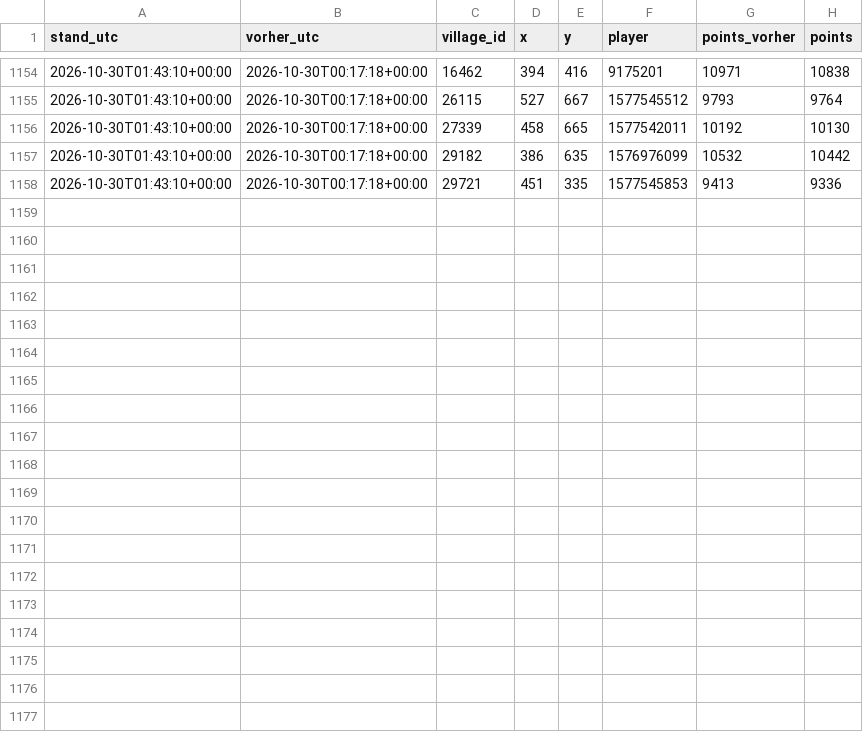
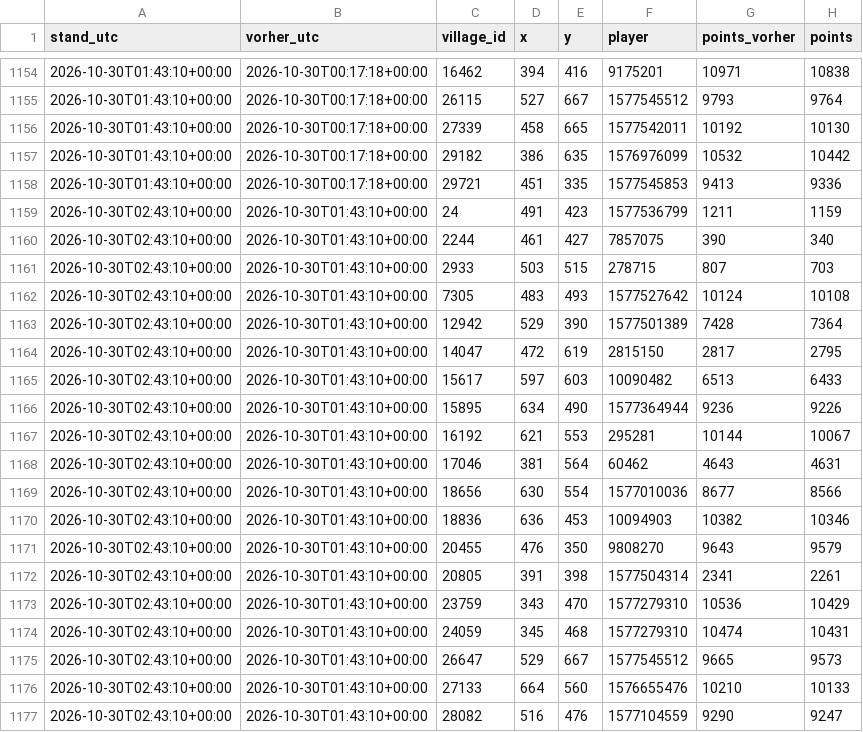
Before and after one commit to brisk-one/Karte259, a CSV file: data/kampf/dorfverluste_2026-10.csv, drawn as a sheet; only a part is shown, gaps mark what is left out; the diff names each change by its address in the sheet, - before the commit and + after, or states it on an @@ line.

```diff
--- a/data/kampf/dorfverluste_2026-10.csv
+++ b/data/kampf/dorfverluste_2026-10.csv
+row 1159: 2026-10-30T02:43:10+00:00 | 2026-10-30T01:43:10+00:00 | 24 | 491 | 423 | 1577536799 | 1211 | 1159
+row 1160: 2026-10-30T02:43:10+00:00 | 2026-10-30T01:43:10+00:00 | 2244 | 461 | 427 | 7857075 | 390 | 340
+row 1161: 2026-10-30T02:43:10+00:00 | 2026-10-30T01:43:10+00:00 | 2933 | 503 | 515 | 278715 | 807 | 703
+row 1162: 2026-10-30T02:43:10+00:00 | 2026-10-30T01:43:10+00:00 | 7305 | 483 | 493 | 1577527642 | 10124 | 10108
+row 1163: 2026-10-30T02:43:10+00:00 | 2026-10-30T01:43:10+00:00 | 12942 | 529 | 390 | 1577501389 | 7428 | 7364
+row 1164: 2026-10-30T02:43:10+00:00 | 2026-10-30T01:43:10+00:00 | 14047 | 472 | 619 | 2815150 | 2817 | 2795
+row 1165: 2026-10-30T02:43:10+00:00 | 2026-10-30T01:43:10+00:00 | 15617 | 597 | 603 | 10090482 | 6513 | 6433
+row 1166: 2026-10-30T02:43:10+00:00 | 2026-10-30T01:43:10+00:00 | 15895 | 634 | 490 | 1577364944 | 9236 | 9226
+row 1167: 2026-10-30T02:43:10+00:00 | 2026-10-30T01:43:10+00:00 | 16192 | 621 | 553 | 295281 | 10144 | 10067
+row 1168: 2026-10-30T02:43:10+00:00 | 2026-10-30T01:43:10+00:00 | 17046 | 381 | 564 | 60462 | 4643 | 4631
+row 1169: 2026-10-30T02:43:10+00:00 | 2026-10-30T01:43:10+00:00 | 18656 | 630 | 554 | 1577010036 | 8677 | 8566
+row 1170: 2026-10-30T02:43:10+00:00 | 2026-10-30T01:43:10+00:00 | 18836 | 636 | 453 | 10094903 | 10382 | 10346
+row 1171: 2026-10-30T02:43:10+00:00 | 2026-10-30T01:43:10+00:00 | 20455 | 476 | 350 | 9808270 | 9643 | 9579
+row 1172: 2026-10-30T02:43:10+00:00 | 2026-10-30T01:43:10+00:00 | 20805 | 391 | 398 | 1577504314 | 2341 | 2261
+row 1173: 2026-10-30T02:43:10+00:00 | 2026-10-30T01:43:10+00:00 | 23759 | 343 | 470 | 1577279310 | 10536 | 10429
+row 1174: 2026-10-30T02:43:10+00:00 | 2026-10-30T01:43:10+00:00 | 24059 | 345 | 468 | 1577279310 | 10474 | 10431
+row 1175: 2026-10-30T02:43:10+00:00 | 2026-10-30T01:43:10+00:00 | 26647 | 529 | 667 | 1577545512 | 9665 | 9573
+row 1176: 2026-10-30T02:43:10+00:00 | 2026-10-30T01:43:10+00:00 | 27133 | 664 | 560 | 1576655476 | 10210 | 10133
+row 1177: 2026-10-30T02:43:10+00:00 | 2026-10-30T01:43:10+00:00 | 28082 | 516 | 476 | 1577104559 | 9290 | 9247
```
Also changed, not shown: data/latest/allies.csv, data/latest/players.csv, 5 other files.
